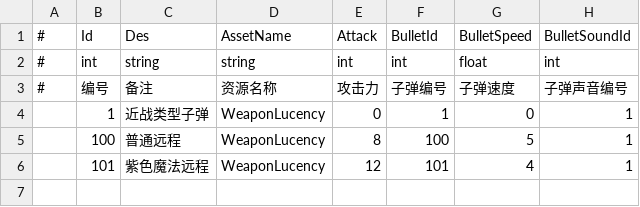
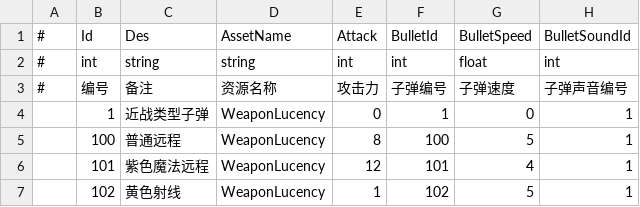
Before and after one commit to mutouzdl/GF_JustOneLevel, a CSV file: Assets/GF_JustOneLevel/DataTables/Weapon.csv, drawn as a sheet.

```diff
--- a/Assets/GF_JustOneLevel/DataTables/Weapon.csv
+++ b/Assets/GF_JustOneLevel/DataTables/Weapon.csv
@@ -6 +6,2 @@
 ,101,紫色魔法远程,WeaponLucency,12,101,4,1
+,102,黄色射线,WeaponLucency,1,102,5,1
```
Also changed, not shown: Assets/GF_JustOneLevel/DataTables/Hero.csv, Assets/GF_JustOneLevel/DataTables/Monster.csv, 43 other files.
